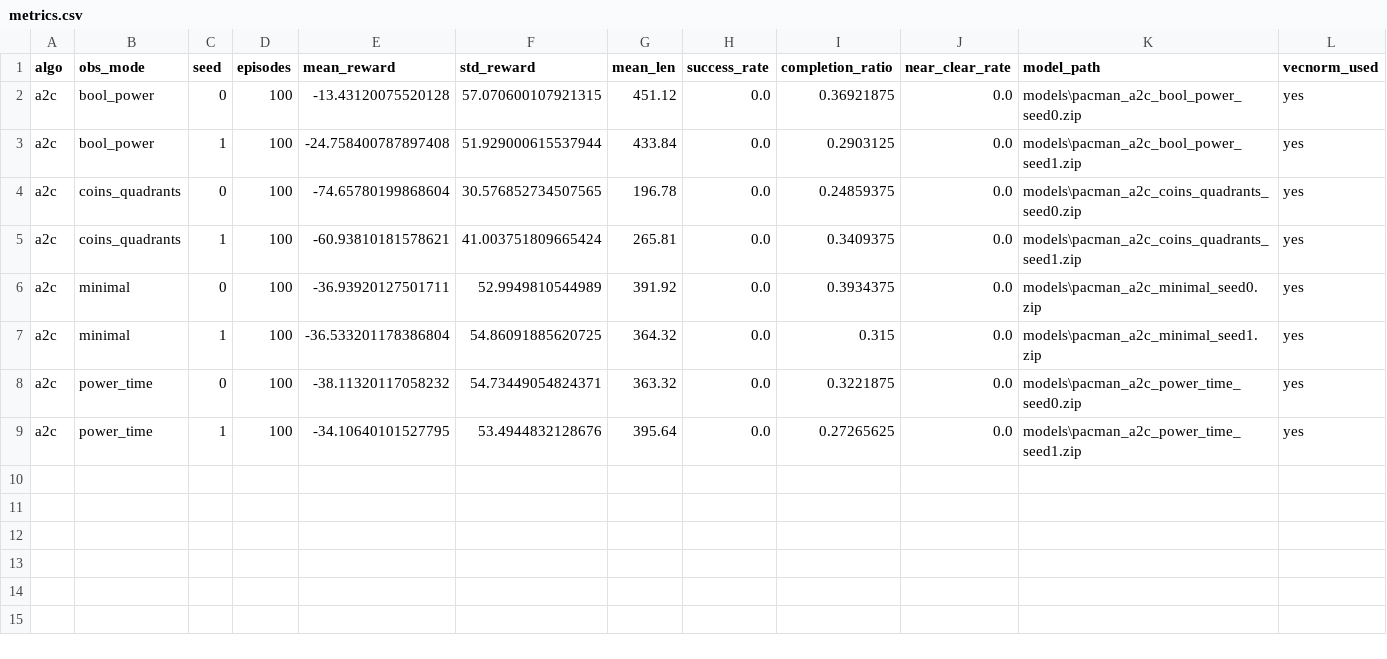
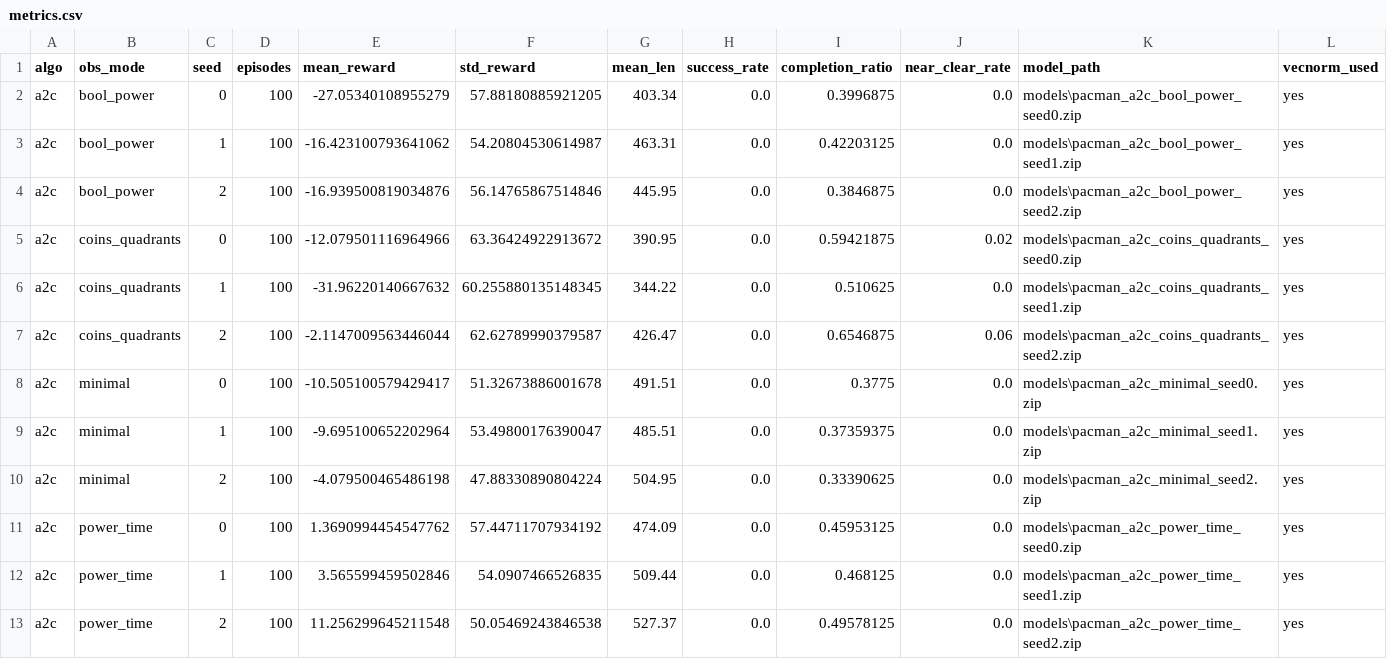
Before and after one commit to AlejandroSuau/tfm-rl-state-complexity, a CSV file: experiments/a2c/metrics.csv, drawn as a sheet.

```diff
--- a/experiments/a2c/metrics.csv
+++ b/experiments/a2c/metrics.csv
@@ -1,9 +1,13 @@
 algo,obs_mode,seed,episodes,mean_reward,std_reward,mean_len,success_rate,completion_ratio,near_clear_rate,model_path,vecnorm_used
-a2c,bool_power,0,100,-13.43120075520128,57.070600107921315,451.12,0.0,0.36921875,0.0,models\pacman_a2c_bool_power_seed0.zip,yes
-a2c,bool_power,1,100,-24.758400787897408,51.929000615537944,433.84,0.0,0.2903125,0.0,models\pacman_a2c_bool_power_seed1.zip,yes
-a2c,coins_quadrants,0,100,-74.65780199868604,30.576852734507565,196.78,0.0,0.24859375,0.0,models\pacman_a2c_coins_quadrants_seed0.zip,yes
-a2c,coins_quadrants,1,100,-60.93810181578621,41.003751809665424,265.81,0.0,0.3409375,0.0,models\pacman_a2c_coins_quadrants_seed1.zip,yes
-a2c,minimal,0,100,-36.93920127501711,52.9949810544989,391.92,0.0,0.3934375,0.0,models\pacman_a2c_minimal_seed0.zip,yes
-a2c,minimal,1,100,-36.533201178386804,54.86091885620725,364.32,0.0,0.315,0.0,models\pacman_a2c_minimal_seed1.zip,yes
-a2c,power_time,0,100,-38.11320117058232,54.73449054824371,363.32,0.0,0.3221875,0.0,models\pacman_a2c_power_time_seed0.zip,yes
-a2c,power_time,1,100,-34.10640101527795,53.4944832128676,395.64,0.0,0.27265625,0.0,models\pacman_a2c_power_time_seed1.zip,yes
+a2c,bool_power,0,100,-27.05340108955279,57.88180885921205,403.34,0.0,0.3996875,0.0,models\pacman_a2c_bool_power_seed0.zip,yes
+a2c,bool_power,1,100,-16.423100793641062,54.20804530614987,463.31,0.0,0.42203125,0.0,models\pacman_a2c_bool_power_seed1.zip,yes
+a2c,bool_power,2,100,-16.939500819034876,56.14765867514846,445.95,0.0,0.3846875,0.0,models\pacman_a2c_bool_power_seed2.zip,yes
+a2c,coins_quadrants,0,100,-12.079501116964966,63.36424922913672,390.95,0.0,0.59421875,0.02,models\pacman_a2c_coins_quadrants_seed0.zip,yes
+a2c,coins_quadrants,1,100,-31.96220140667632,60.255880135148345,344.22,0.0,0.510625,0.0,models\pacman_a2c_coins_quadrants_seed1.zip,yes
+a2c,coins_quadrants,2,100,-2.1147009563446044,62.62789990379587,426.47,0.0,0.6546875,0.06,models\pacman_a2c_coins_quadrants_seed2.zip,yes
+a2c,minimal,0,100,-10.505100579429417,51.32673886001678,491.51,0.0,0.3775,0.0,models\pacman_a2c_minimal_seed0.zip,yes
+a2c,minimal,1,100,-9.695100652202964,53.49800176390047,485.51,0.0,0.37359375,0.0,models\pacman_a2c_minimal_seed1.zip,yes
+a2c,minimal,2,100,-4.079500465486198,47.88330890804224,504.95,0.0,0.33390625,0.0,models\pacman_a2c_minimal_seed2.zip,yes
+a2c,power_time,0,100,1.3690994454547762,57.44711707934192,474.09,0.0,0.45953125,0.0,models\pacman_a2c_power_time_seed0.zip,yes
+a2c,power_time,1,100,3.565599459502846,54.0907466526835,509.44,0.0,0.468125,0.0,models\pacman_a2c_power_time_seed1.zip,yes
+a2c,power_time,2,100,11.256299645211548,50.05469243846538,527.37,0.0,0.49578125,0.0,models\pacman_a2c_power_time_seed2.zip,yes
```
Also changed, not shown: experiments/dqn/metrics.csv, experiments/metrics.csv, 16 other files.
